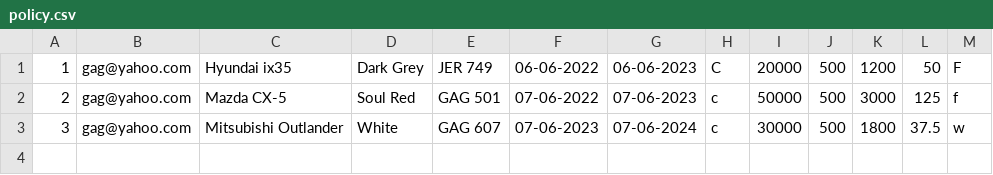
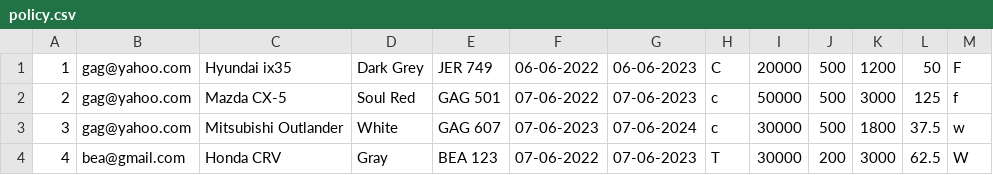
Before and after one commit to gagabon501/cs103-2, a CSV file: policy.csv, drawn as a sheet.

```diff
--- a/policy.csv
+++ b/policy.csv
@@ -3 +3,2 @@
 3,gag@yahoo.com,Mitsubishi Outlander,White,GAG 607,07-06-2023,07-06-2024,c,30000,500,1800,37.5,w
+4,bea@gmail.com,Honda CRV,Gray,BEA 123,07-06-2022,07-06-2023,T,30000,200,3000,62.5,W
```
Also changed, not shown: 4 other files.
